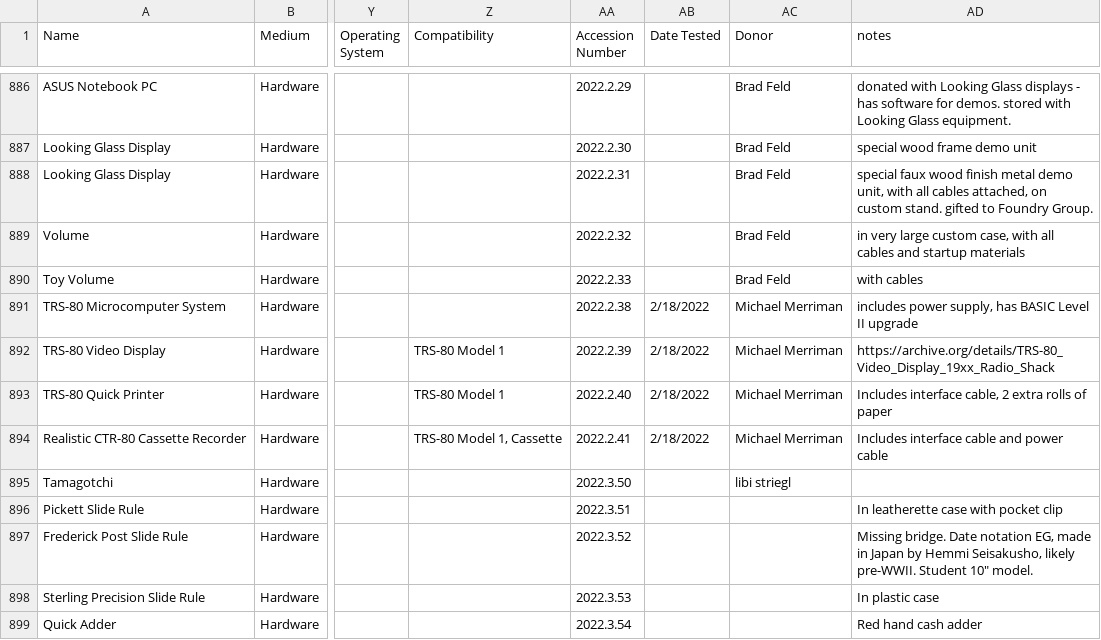
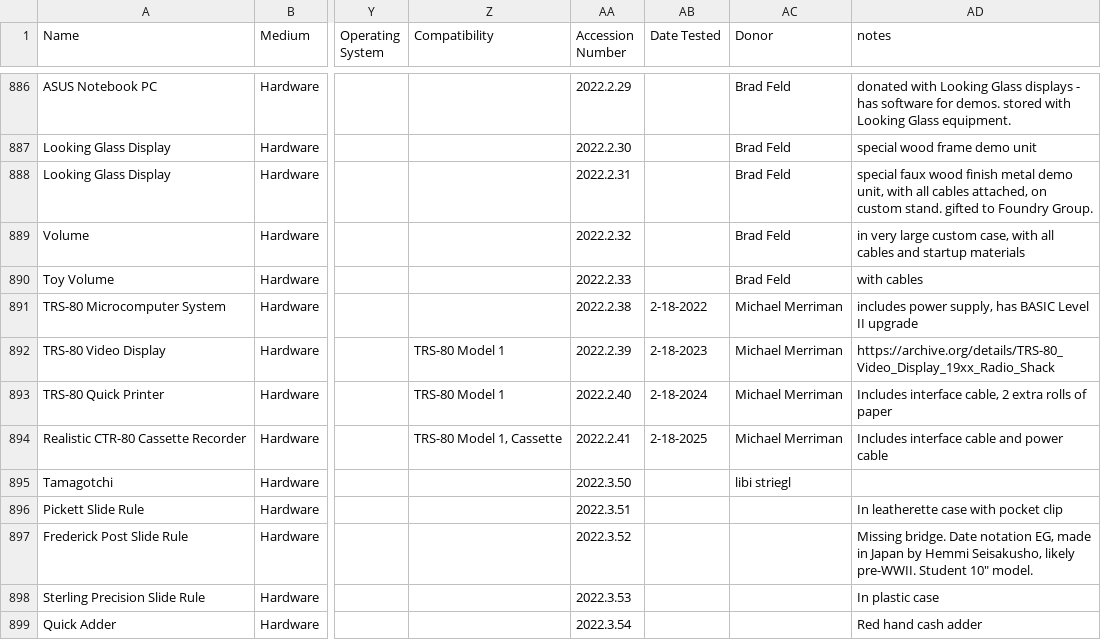
Before and after one commit to MediaArchaeologyLab/catalogue, a CSV file: Hardware.csv, drawn as a sheet; only a part is shown, gaps mark what is left out; the diff names each change by its address in the sheet, - before the commit and + after, or states it on an @@ line.

Commit message:
Add files via upload

```diff
--- a/Hardware.csv
+++ b/Hardware.csv
-AB891 (Date Tested): 2/18/2022
+AB891 (Date Tested): 2-18-2022
-AB892 (Date Tested): 2/18/2022
+AB892 (Date Tested): 2-18-2023
-AB893 (Date Tested): 2/18/2022
+AB893 (Date Tested): 2-18-2024
-AB894 (Date Tested): 2/18/2022
+AB894 (Date Tested): 2-18-2025
```
